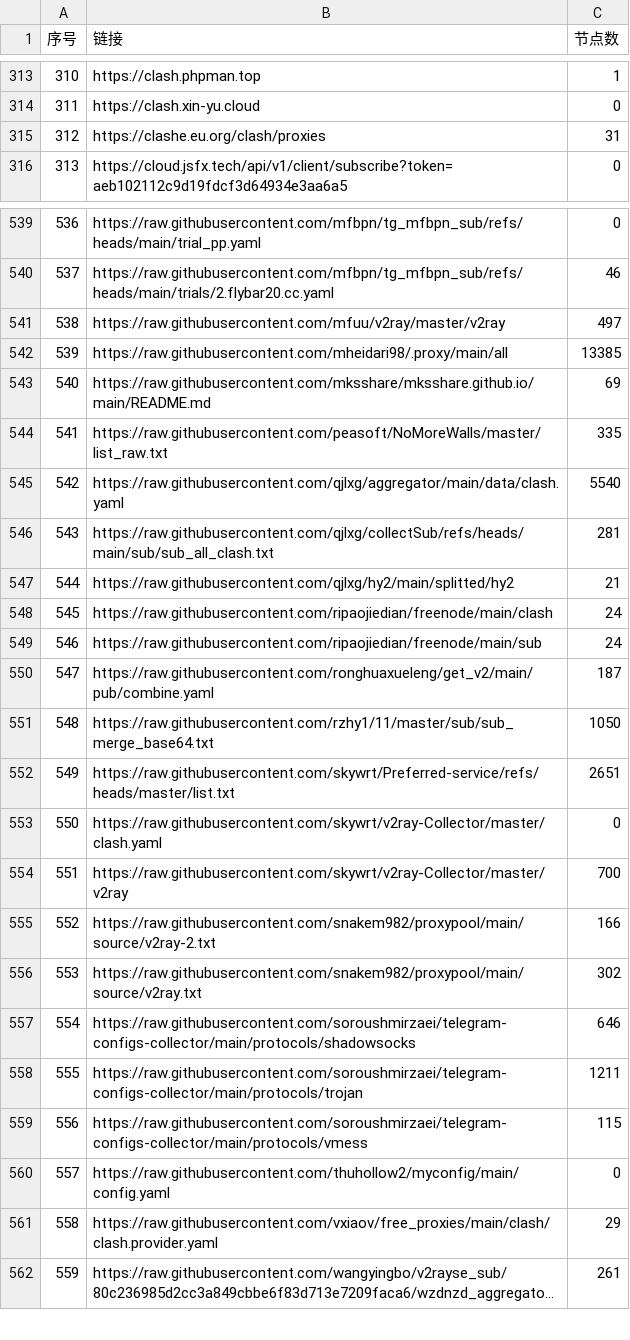
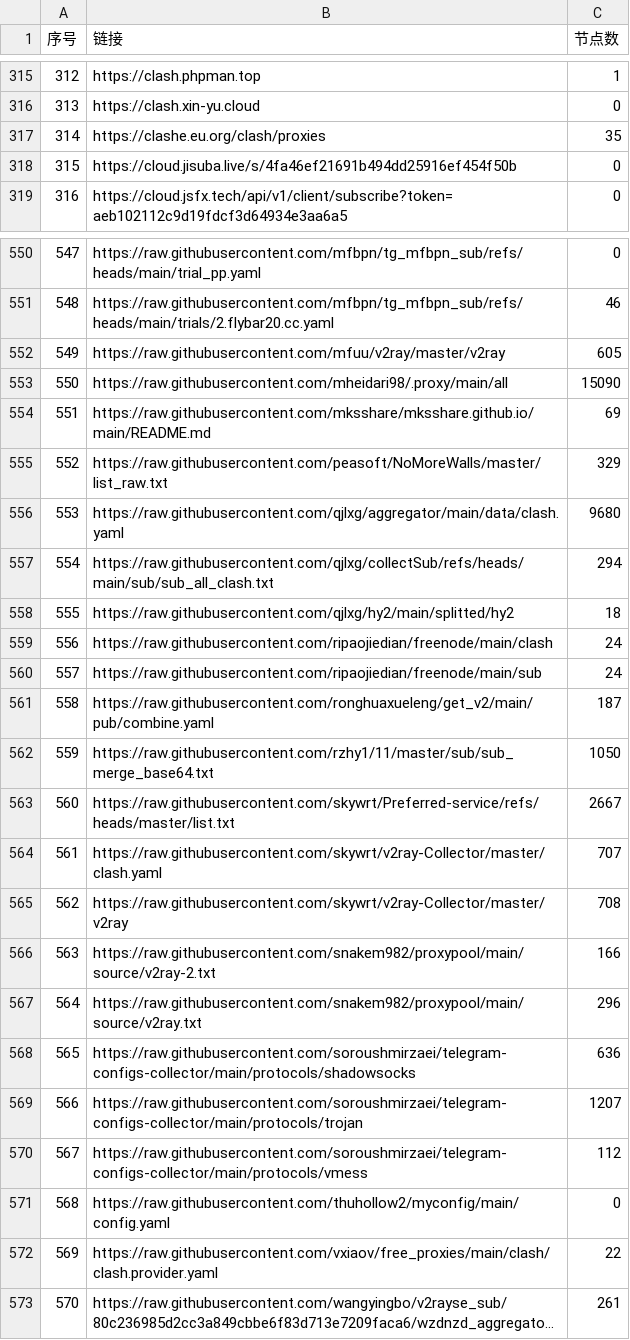
Before and after one commit to lcq61871/NoMoreWalls, a CSV file: list_result.csv, drawn as a sheet; only a part is shown, gaps mark what is left out; long unchanged cells end in …; addresses are those after the commit; the diff covers the shown part only; the diff names each change by its address in the sheet, - before the commit and + after, or states it on an @@ line.

```diff
--- a/list_result.csv
+++ b/list_result.csv
@@ column A (序号) renumbered between rows 12 and 841 @@
-C317 (节点数): 31
+C317 (节点数): 35
+row 318: 315 | https://cloud.jisuba.live/s/4fa46ef21691b494dd25916ef454f50b | 0
-C552 (节点数): 497
+C552 (节点数): 605
-C553 (节点数): 13385
+C553 (节点数): 15090
-C555 (节点数): 335
+C555 (节点数): 329
-C556 (节点数): 5540
+C556 (节点数): 9680
-C557 (节点数): 281
+C557 (节点数): 294
-C558 (节点数): 21
+C558 (节点数): 18
-C563 (节点数): 2651
+C563 (节点数): 2667
-C564 (节点数): 0
+C564 (节点数): 707
-C565 (节点数): 700
+C565 (节点数): 708
-C567 (节点数): 302
+C567 (节点数): 296
-C568 (节点数): 646
+C568 (节点数): 636
-C569 (节点数): 1211
+C569 (节点数): 1207
-C570 (节点数): 115
+C570 (节点数): 112
-C572 (节点数): 29
+C572 (节点数): 22
```
Also changed, not shown: 14 added rows, 10 removed rows and 54 edited cells elsewhere in this file, 53 other files.
